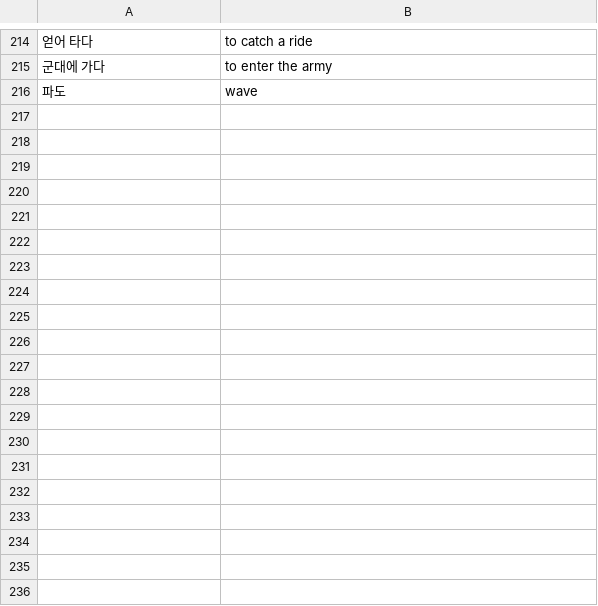
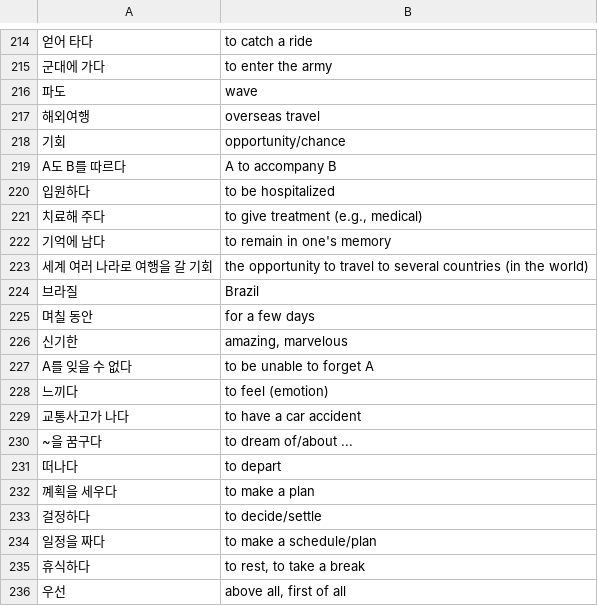
Before and after one commit to bryanesmith/flashcards, a CSV file: Korean Language/yonsei-korean-reading-2.csv, drawn as a sheet; only a part is shown, gaps mark what is left out; the diff covers the shown part only; the diff names each change by its address in the sheet, - before the commit and + after, or states it on an @@ line.

Commit message:
34과 - 40과

```diff
--- a/Korean Language/yonsei-korean-reading-2.csv
+++ b/Korean Language/yonsei-korean-reading-2.csv
+row 217: 해외여행 | overseas travel
+row 218: 기회 | opportunity/chance
+row 219: A도 B를 따르다 | A to accompany B
+row 220: 입원하다 | to be hospitalized
+row 221: 치료해 주다 | to give treatment (e.g., medical)
+row 222: 기억에 남다 | to remain in one's memory
+row 223: 세계 여러 나라로 여행을 갈 기회 | the opportunity to travel to several countries (in the world)
+row 224: 브라질 | Brazil
+row 225: 며칠 동안 | for a few days
+row 226: 신기한 | amazing, marvelous
+row 227: A를 잊을 수 없다 | to be unable to forget A
+row 228: 느끼다 | to feel (emotion)
+row 229: 교통사고가 나다 | to have a car accident
+row 230: ~을 꿈구다 | to dream of/about ...
+row 231: 떠나다 | to depart
+row 232: 꼐획을 세우다 | to make a plan
+row 233: 걸정하다 | to decide/settle
+row 234: 일정을 짜다 | to make a schedule/plan
+row 235: 휴식하다 | to rest, to take a break
+row 236: 우선 | above all, first of all
```
Also changed, not shown: 67 added rows elsewhere in this file.
